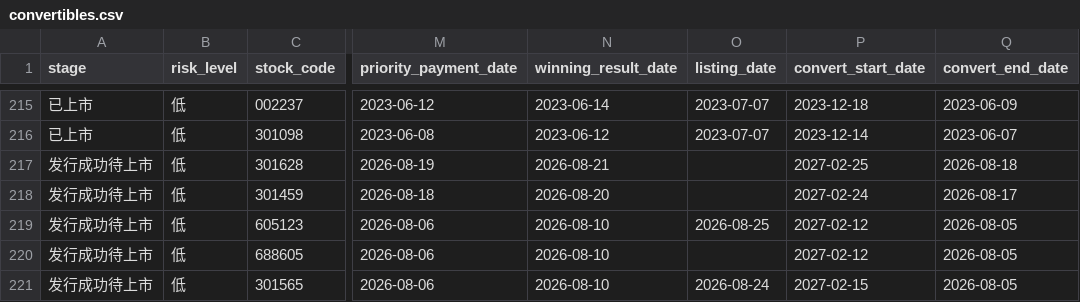
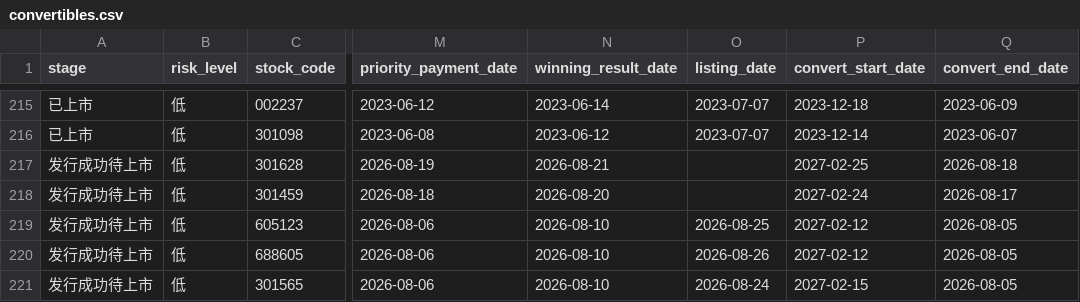
Before and after one commit to Flying-Cabbage/kzzsg, a CSV file: docs/data/convertibles.csv, drawn as a sheet; only a part is shown, gaps mark what is left out; the diff names each change by its address in the sheet, - before the commit and + after, or states it on an @@ line.

```diff
--- a/docs/data/convertibles.csv
+++ b/docs/data/convertibles.csv
-O220 (listing_date): (empty)
+O220 (listing_date): 2026-08-26
```
Also changed, not shown: 3 other files.
